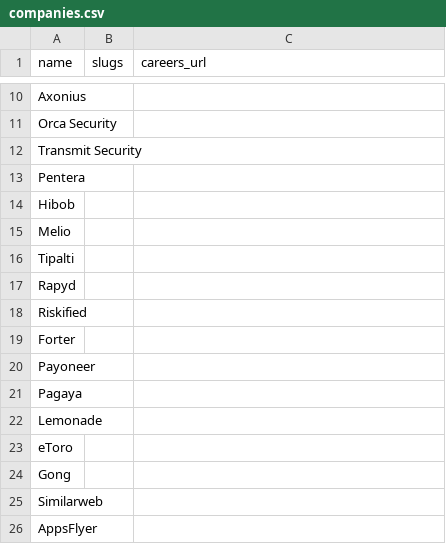
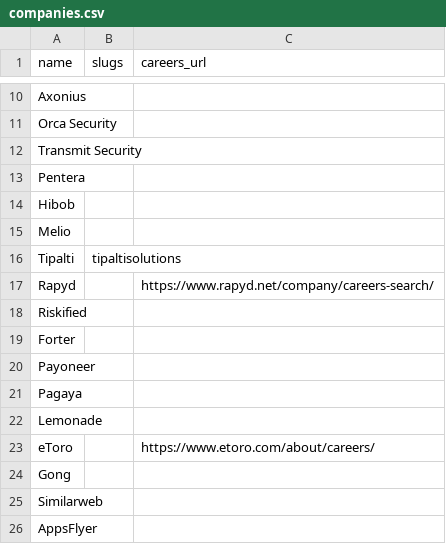
Before and after one commit to alexfunking/the-job-finder-V2, a CSV file: data/companies.csv, drawn as a sheet; only a part is shown, gaps mark what is left out; the diff covers the shown part only.

```diff
--- a/data/companies.csv
+++ b/data/companies.csv
@@ -15,4 +15,4 @@ Hibob,,
 Melio,,
-Tipalti,,
-Rapyd,,
+Tipalti,tipaltisolutions,
+Rapyd,,https://www.rapyd.net/company/careers-search/
 Riskified,,
@@ -22,3 +22,3 @@ Pagaya,,
 Lemonade,,
-eToro,,
+eToro,,https://www.etoro.com/about/careers/
 Gong,,
```
Also changed, not shown: 9 edited cells elsewhere in this file, 2 other files.
